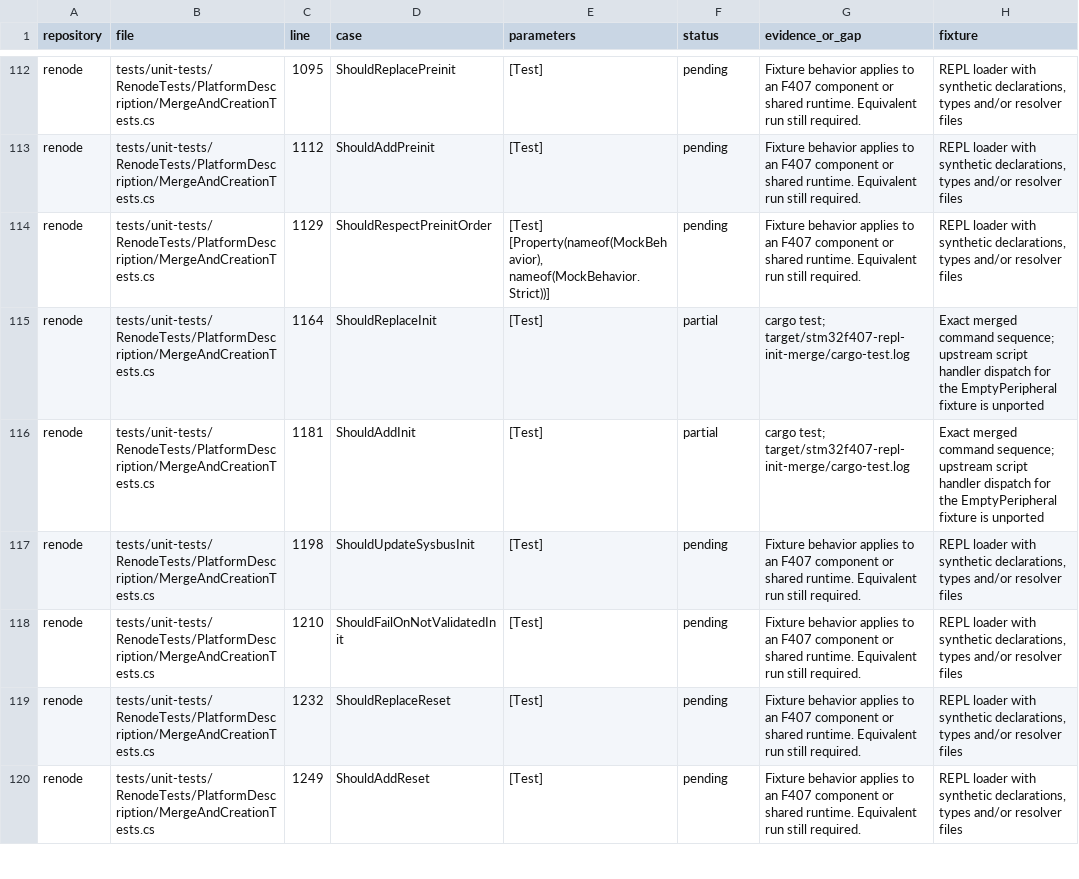
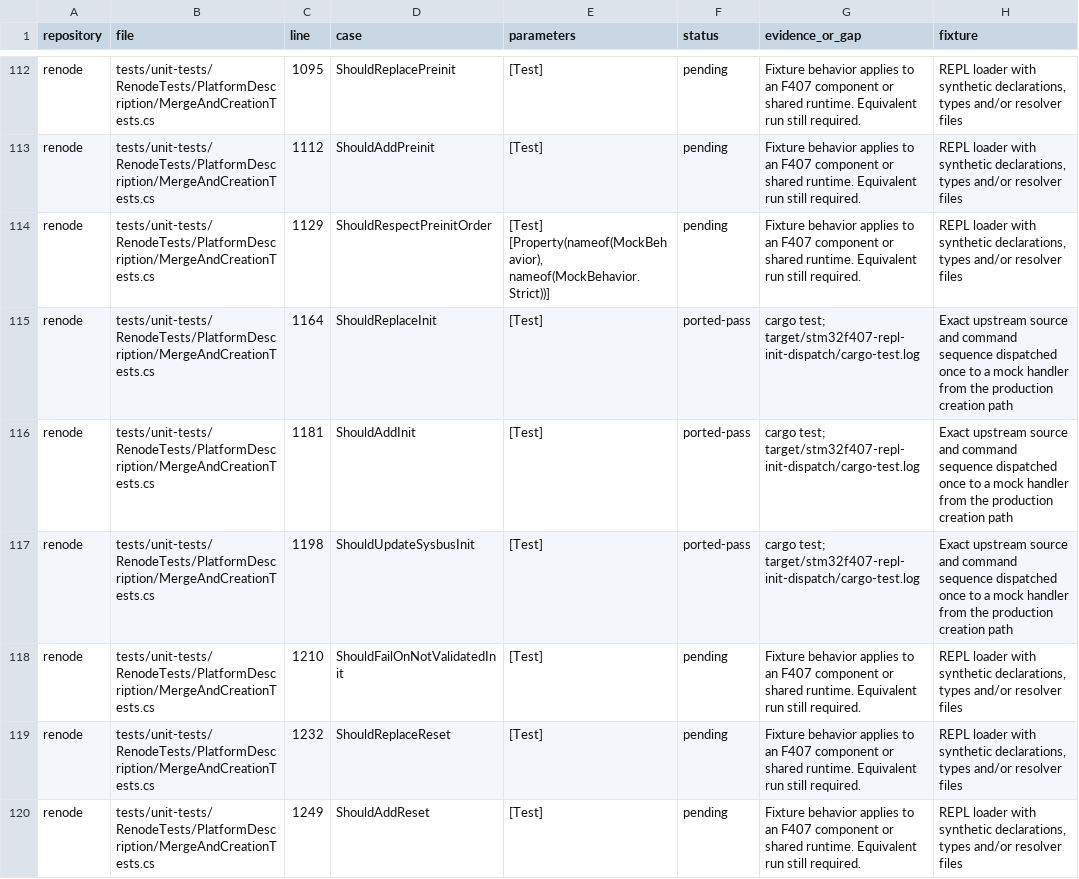
Before and after one commit to Koukyosyumei/penv, a TSV file: docs/stm32f407-upstream-cases.tsv, drawn as a sheet; only a part is shown, gaps mark what is left out.

Commit message:
Dispatch REPL init sections through creation handler

```diff
--- a/docs/stm32f407-upstream-cases.tsv
+++ b/docs/stm32f407-upstream-cases.tsv
@@ -114,5 +114,5 @@ renode	tests/unit-tests/RenodeTests/PlatformDescription/MergeAndCreationTests.cs
 renode	tests/unit-tests/RenodeTests/PlatformDescription/MergeAndCreationTests.cs	1129	ShouldRespectPreinitOrder	[Test] [Property(nameof(MockBehavior), nameof(MockBehavior.Strict))]	pending	Fixture behavior applies to an F407 component or shared runtime. Equivalent run still required.	REPL loader with synthetic declarations, types and/or resolver files
-renode	tests/unit-tests/RenodeTests/PlatformDescription/MergeAndCreationTests.cs	1164	ShouldReplaceInit	[Test]	partial	cargo test; target/stm32f407-repl-init-merge/cargo-test.log	Exact merged command sequence; upstream script handler dispatch for the EmptyPeripheral fixture is unported
-renode	tests/unit-tests/RenodeTests/PlatformDescription/MergeAndCreationTests.cs	1181	ShouldAddInit	[Test]	partial	cargo test; target/stm32f407-repl-init-merge/cargo-test.log	Exact merged command sequence; upstream script handler dispatch for the EmptyPeripheral fixture is unported
-renode	tests/unit-tests/RenodeTests/PlatformDescription/MergeAndCreationTests.cs	1198	ShouldUpdateSysbusInit	[Test]	pending	Fixture behavior applies to an F407 component or shared runtime. Equivalent run still required.	REPL loader with synthetic declarations, types and/or resolver files
+renode	tests/unit-tests/RenodeTests/PlatformDescription/MergeAndCreationTests.cs	1164	ShouldReplaceInit	[Test]	ported-pass	cargo test; target/stm32f407-repl-init-dispatch/cargo-test.log	Exact upstream source and command sequence dispatched once to a mock handler from the production creation path
+renode	tests/unit-tests/RenodeTests/PlatformDescription/MergeAndCreationTests.cs	1181	ShouldAddInit	[Test]	ported-pass	cargo test; target/stm32f407-repl-init-dispatch/cargo-test.log	Exact upstream source and command sequence dispatched once to a mock handler from the production creation path
+renode	tests/unit-tests/RenodeTests/PlatformDescription/MergeAndCreationTests.cs	1198	ShouldUpdateSysbusInit	[Test]	ported-pass	cargo test; target/stm32f407-repl-init-dispatch/cargo-test.log	Exact upstream source and command sequence dispatched once to a mock handler from the production creation path
 renode	tests/unit-tests/RenodeTests/PlatformDescription/MergeAndCreationTests.cs	1210	ShouldFailOnNotValidatedInit	[Test]	pending	Fixture behavior applies to an F407 component or shared runtime. Equivalent run still required.	REPL loader with synthetic declarations, types and/or resolver files
```
Also changed, not shown: 3 other files.
